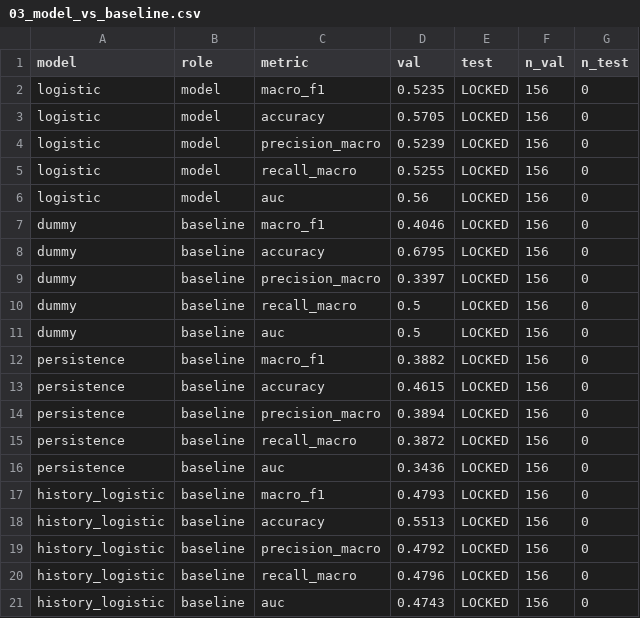
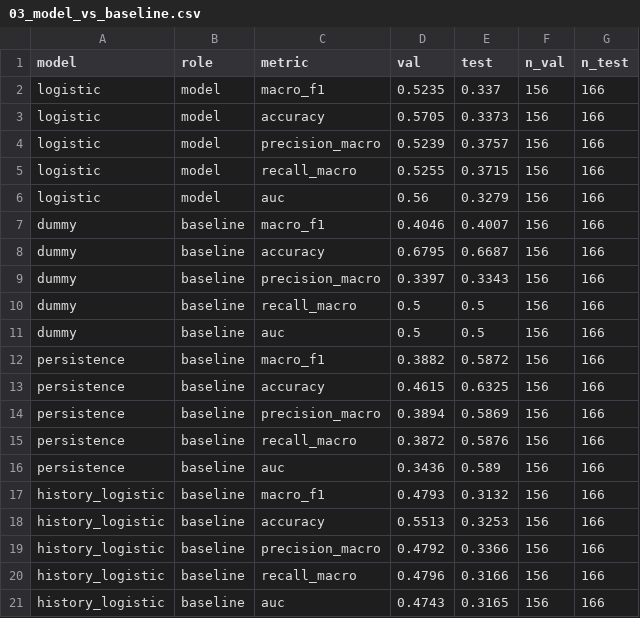
Before and after one commit to TMCBook/Rent-vs-Accessibility-in-the-bay-area, a CSV file: model/outputs/tables/03_model_vs_baseline.csv, drawn as a sheet.

```diff
--- a/model/outputs/tables/03_model_vs_baseline.csv
+++ b/model/outputs/tables/03_model_vs_baseline.csv
@@ -1,21 +1,21 @@
 model,role,metric,val,test,n_val,n_test
-logistic,model,macro_f1,0.5235,LOCKED,156,0
-logistic,model,accuracy,0.5705,LOCKED,156,0
-logistic,model,precision_macro,0.5239,LOCKED,156,0
-logistic,model,recall_macro,0.5255,LOCKED,156,0
-logistic,model,auc,0.56,LOCKED,156,0
-dummy,baseline,macro_f1,0.4046,LOCKED,156,0
-dummy,baseline,accuracy,0.6795,LOCKED,156,0
-dummy,baseline,precision_macro,0.3397,LOCKED,156,0
-dummy,baseline,recall_macro,0.5,LOCKED,156,0
-dummy,baseline,auc,0.5,LOCKED,156,0
-persistence,baseline,macro_f1,0.3882,LOCKED,156,0
-persistence,baseline,accuracy,0.4615,LOCKED,156,0
-persistence,baseline,precision_macro,0.3894,LOCKED,156,0
-persistence,baseline,recall_macro,0.3872,LOCKED,156,0
-persistence,baseline,auc,0.3436,LOCKED,156,0
-history_logistic,baseline,macro_f1,0.4793,LOCKED,156,0
-history_logistic,baseline,accuracy,0.5513,LOCKED,156,0
-history_logistic,baseline,precision_macro,0.4792,LOCKED,156,0
-history_logistic,baseline,recall_macro,0.4796,LOCKED,156,0
-history_logistic,baseline,auc,0.4743,LOCKED,156,0
+logistic,model,macro_f1,0.5235,0.337,156,166
+logistic,model,accuracy,0.5705,0.3373,156,166
+logistic,model,precision_macro,0.5239,0.3757,156,166
+logistic,model,recall_macro,0.5255,0.3715,156,166
+logistic,model,auc,0.56,0.3279,156,166
+dummy,baseline,macro_f1,0.4046,0.4007,156,166
+dummy,baseline,accuracy,0.6795,0.6687,156,166
+dummy,baseline,precision_macro,0.3397,0.3343,156,166
+dummy,baseline,recall_macro,0.5,0.5,156,166
+dummy,baseline,auc,0.5,0.5,156,166
+persistence,baseline,macro_f1,0.3882,0.5872,156,166
+persistence,baseline,accuracy,0.4615,0.6325,156,166
+persistence,baseline,precision_macro,0.3894,0.5869,156,166
+persistence,baseline,recall_macro,0.3872,0.5876,156,166
+persistence,baseline,auc,0.3436,0.589,156,166
+history_logistic,baseline,macro_f1,0.4793,0.3132,156,166
+history_logistic,baseline,accuracy,0.5513,0.3253,156,166
+history_logistic,baseline,precision_macro,0.4792,0.3366,156,166
+history_logistic,baseline,recall_macro,0.4796,0.3166,156,166
+history_logistic,baseline,auc,0.4743,0.3165,156,166
```
Also changed, not shown: model/outputs/tables/04_subgroup_performance.csv, model/outputs/tables/05_failure_examples.csv, 15 other files.
